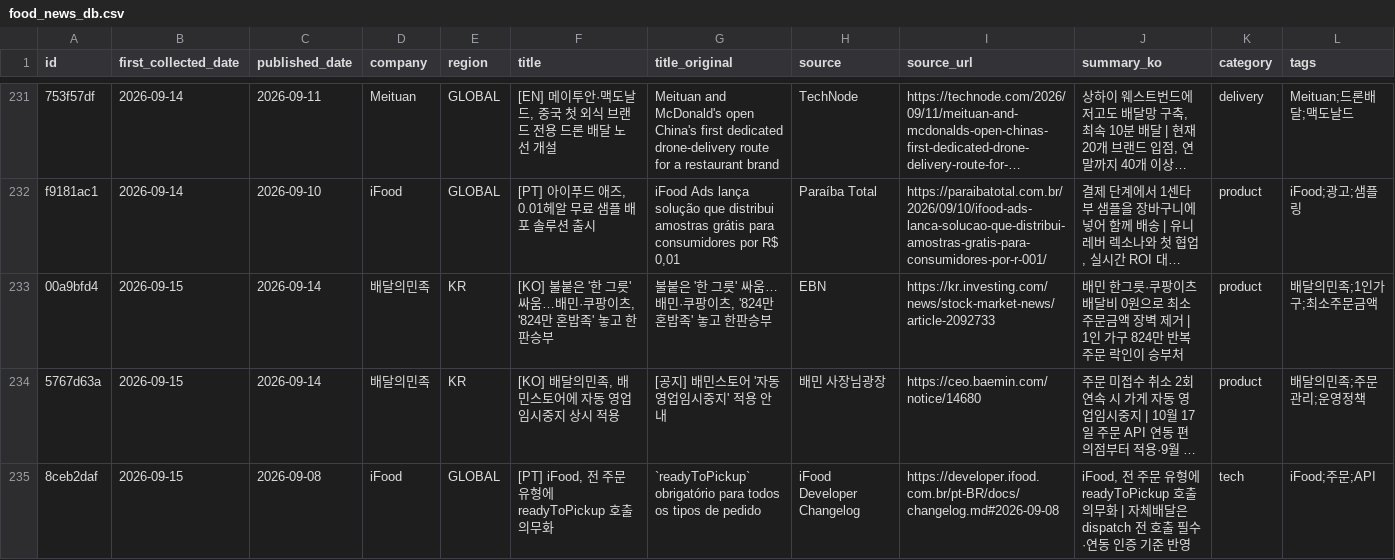
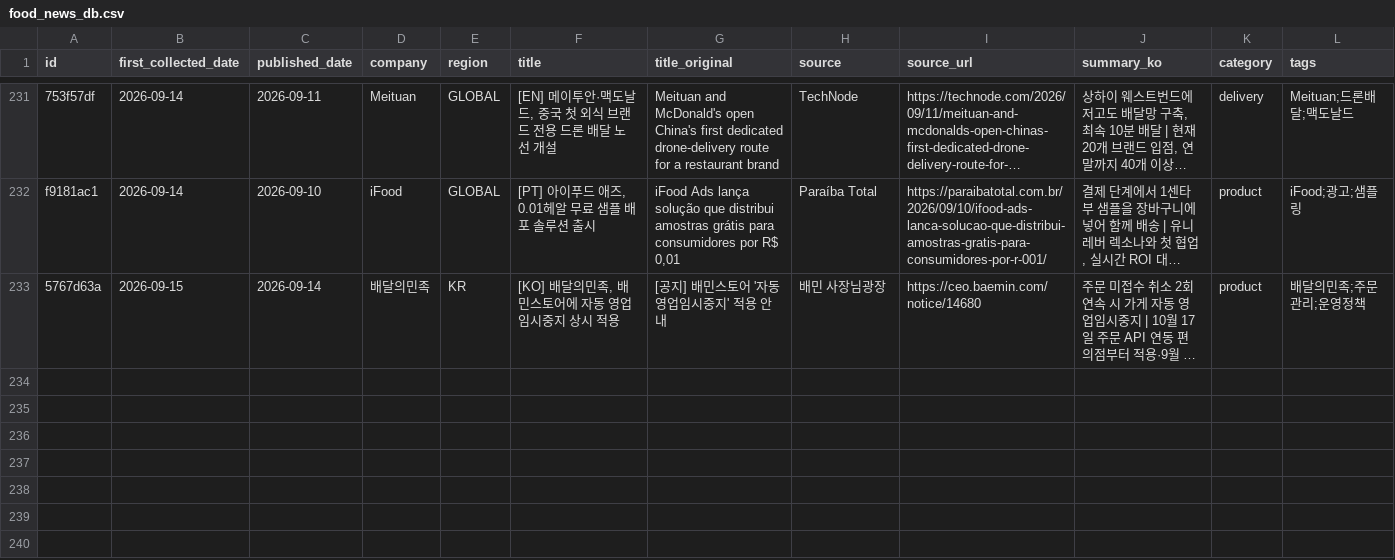
Before and after one commit to mafleur/baemin-product-insight-news-scraping, a CSV file: food_news_db.csv, drawn as a sheet; only a part is shown, gaps mark what is left out; long unchanged cells end in …; the diff names each change by its address in the sheet, - before the commit and + after, or states it on an @@ line.

```diff
--- a/food_news_db.csv
+++ b/food_news_db.csv
-row 233: 00a9bfd4 | 2026-09-15 | 2026-09-14 | 배달의민족 | KR | [KO] 불붙은 '한 그릇' 싸움…배민·쿠팡이츠, '824만 혼밥족' 놓고 한판승부 | 불붙은 '한 그릇' 싸움…배민·쿠팡이츠, '824만 혼밥족' 놓고 한판승부 | EBN | https://kr.investing.com/news/stock-market-news/article-2092733 | 배민 한그릇·쿠팡이츠 배달비 0원으로 최소주문금액 장벽 제거 | 1인 가구 824만 반복 주문 락인이 승부처 | product | 배달의민족;1인가구;최소주문금액
-row 235: 8ceb2daf | 2026-09-15 | 2026-09-08 | iFood | GLOBAL | [PT] iFood, 전 주문 유형에 readyToPickup 호출 의무화 | `readyToPickup` obrigatório para todos os tipos de pedido | iFood Developer Changelog | https://developer.ifood.com.br/pt-BR/docs/changelog.md#2026-09-08 | iFood, 전 주문 유형에 readyToPickup 호출 의무화 | 자체배달은 dispatch 전 호출 필수·연동 인증 기준 반영 | tech | iFood;주문;API
```
Also changed, not shown: manual_exclusions.csv.
